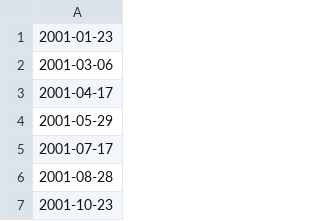
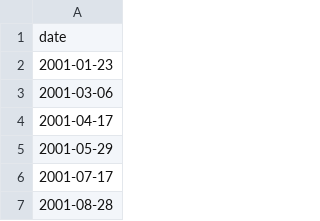
Before and after one commit to FleaBusyBeeBergs/dtsa5506-pipeline, a CSV file: data/rate-announcements.csv, drawn as a sheet; only a part is shown; the shorter side is filled out with more unchanged rows.

Commit message:
update file

```diff
--- a/data/rate-announcements.csv
+++ b/data/rate-announcements.csv
@@ -1 +1,2 @@
+date
 2001-01-23
```
